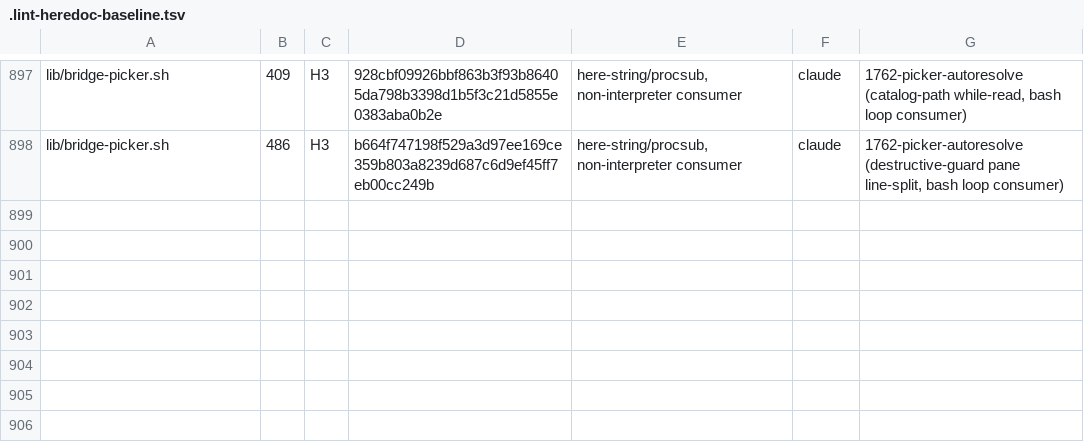
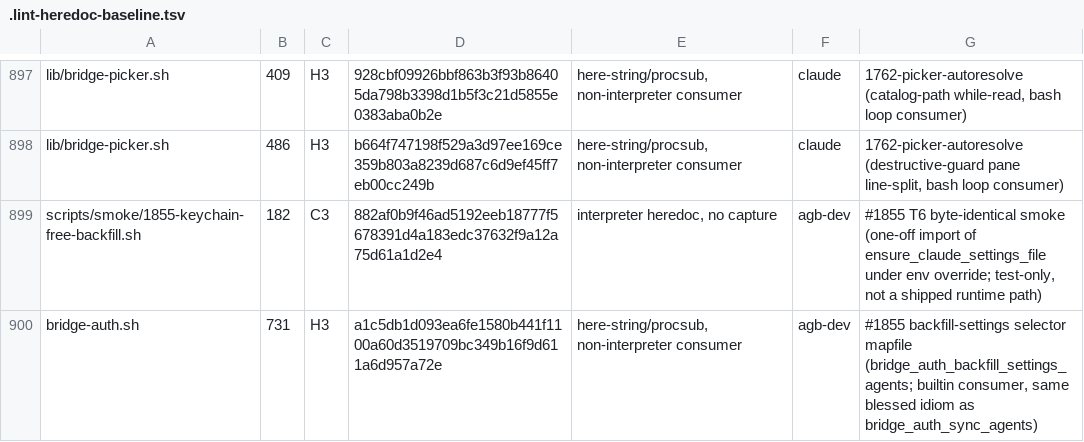
Before and after one commit to seanssoh/agent-bridge-public, a TSV file: .lint-heredoc-baseline.tsv, drawn as a sheet; only a part is shown, gaps mark what is left out.

```diff
--- a/.lint-heredoc-baseline.tsv
+++ b/.lint-heredoc-baseline.tsv
@@ -898 +898,3 @@ lib/bridge-picker.sh	409	H3	928cbf09926bbf863b3f93b86405da798b3398d1b5f3c21d5855
 lib/bridge-picker.sh	486	H3	b664f747198f529a3d97ee169ce359b803a8239d687c6d9ef45ff7eb00cc249b	here-string/procsub, non-interpreter consumer	claude	1762-picker-autoresolve (destructive-guard pane line-split, bash loop consumer)
+scripts/smoke/1855-keychain-free-backfill.sh	182	C3	882af0b9f46ad5192eeb18777f5678391d4a183edc37632f9a12a75d61a1d2e4	interpreter heredoc, no capture	agb-dev	#1855 T6 byte-identical smoke (one-off import of ensure_claude_settings_file under env override; test-only, not a shipped runtime path)
+bridge-auth.sh	731	H3	a1c5db1d093ea6fe1580b441f1100a60d3519709bc349b16f9d611a6d957a72e	here-string/procsub, non-interpreter consumer	agb-dev	#1855 backfill-settings selector mapfile (bridge_auth_backfill_settings_agents; builtin consumer, same blessed idiom as bridge_auth_sync_agents)
```
Also changed, not shown: 3 other files.
